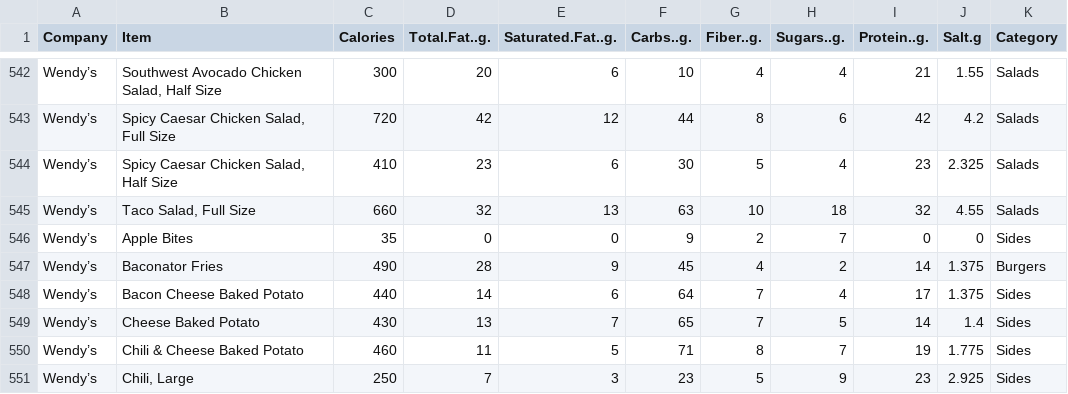
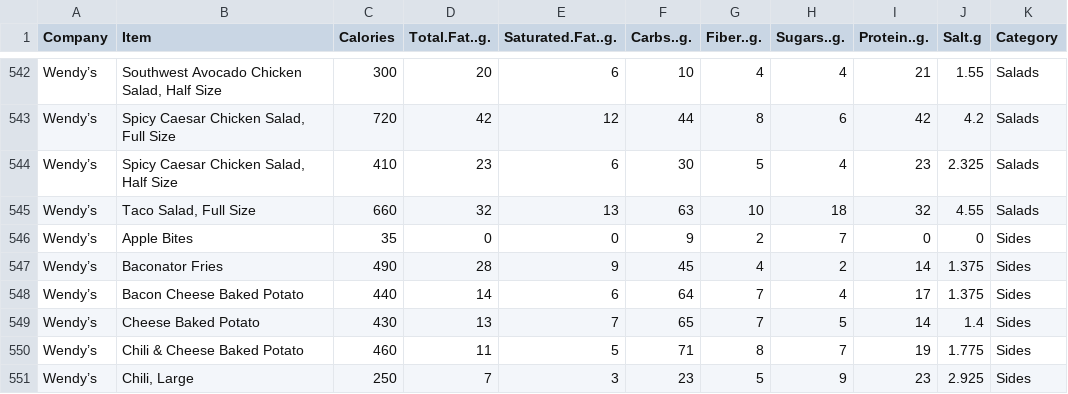
Before and after one commit to fac2496/FD2P_2024project, a CSV file: processed_data/fastfood_categoryset.csv, drawn as a sheet; only a part is shown, gaps mark what is left out; the diff names each change by its address in the sheet, - before the commit and + after, or states it on an @@ line.

```diff
--- a/processed_data/fastfood_categoryset.csv
+++ b/processed_data/fastfood_categoryset.csv
-K547 (Category): Burgers
+K547 (Category): Sides
```
Also changed, not shown: processed_data/guidelines_workingset.csv, 1 other file.
